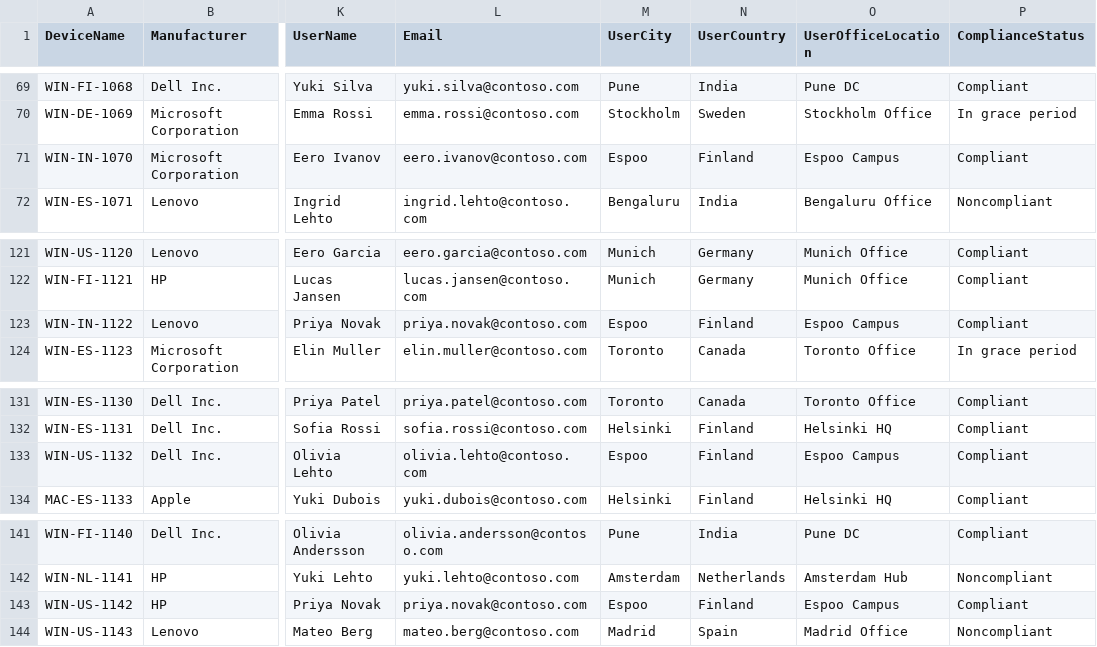
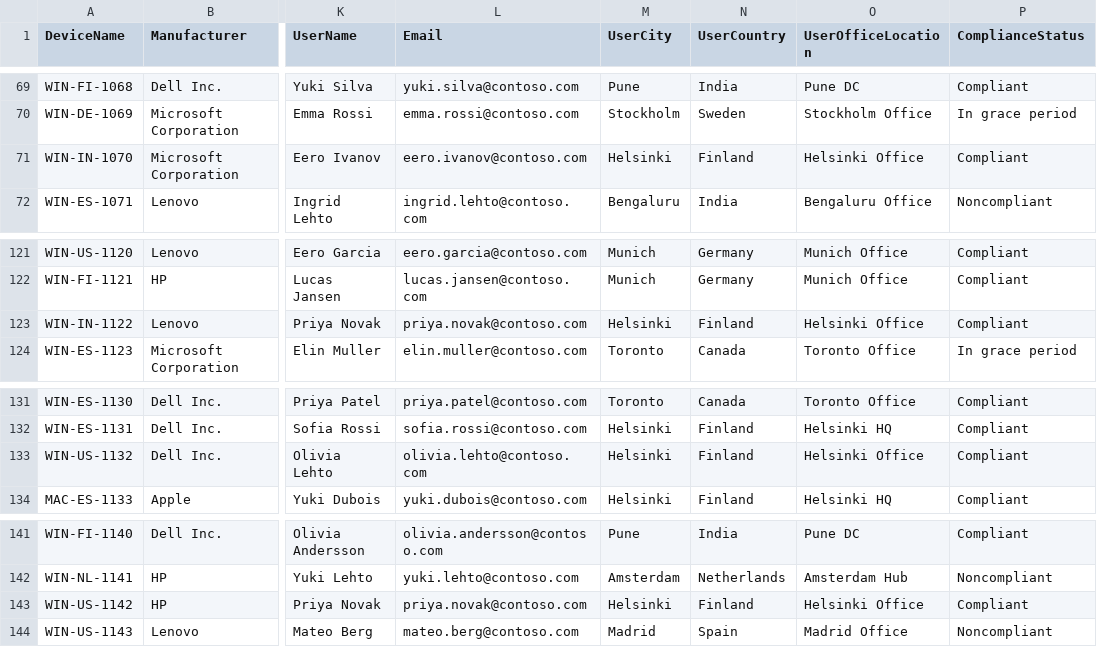
Before and after one commit to KetanKamble3894/KetanKamble3894.github.io, a CSV file: docs/assets/data/inventory-all-devices-sample.csv, drawn as a sheet; only a part is shown, gaps mark what is left out; the diff covers the shown part only; the diff names each change by its address in the sheet, - before the commit and + after, or states it on an @@ line.

```diff
--- a/docs/assets/data/inventory-all-devices-sample.csv
+++ b/docs/assets/data/inventory-all-devices-sample.csv
-M71 (UserCity): Espoo
+M71 (UserCity): Helsinki
-O71 (UserOfficeLocation): Espoo Campus
+O71 (UserOfficeLocation): Helsinki Office
-M123 (UserCity): Espoo
+M123 (UserCity): Helsinki
-O123 (UserOfficeLocation): Espoo Campus
+O123 (UserOfficeLocation): Helsinki Office
-M133 (UserCity): Espoo
+M133 (UserCity): Helsinki
-O133 (UserOfficeLocation): Espoo Campus
+O133 (UserOfficeLocation): Helsinki Office
-M143 (UserCity): Espoo
+M143 (UserCity): Helsinki
-O143 (UserOfficeLocation): Espoo Campus
+O143 (UserOfficeLocation): Helsinki Office
```
Also changed, not shown: 34 edited cells elsewhere in this file, docs/assets/data/local-ai-agent-inventory-sample.csv, 39 other files.
